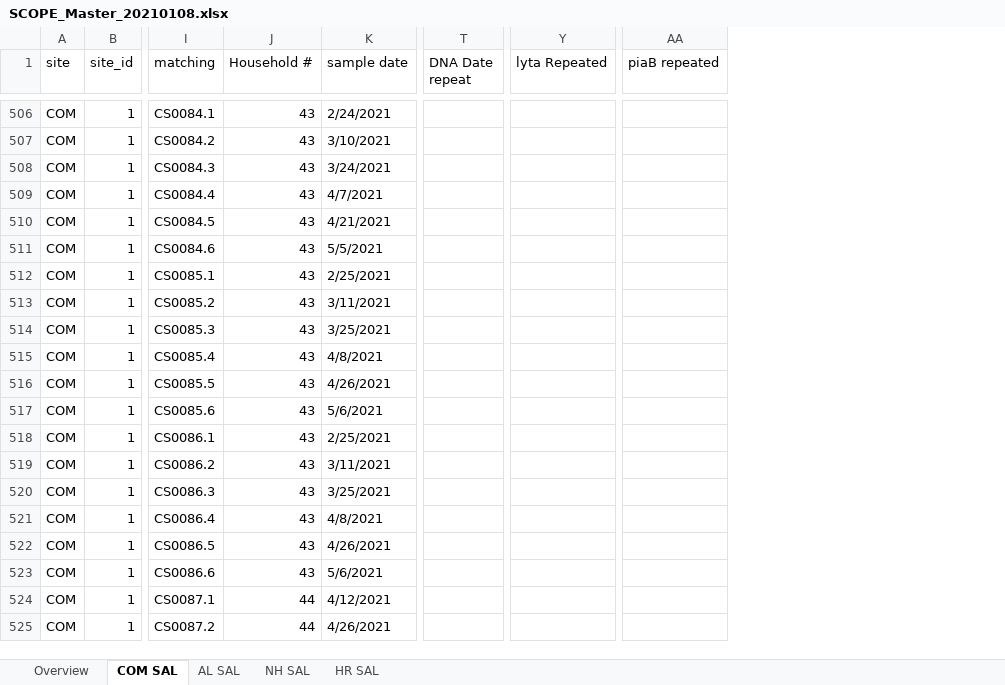
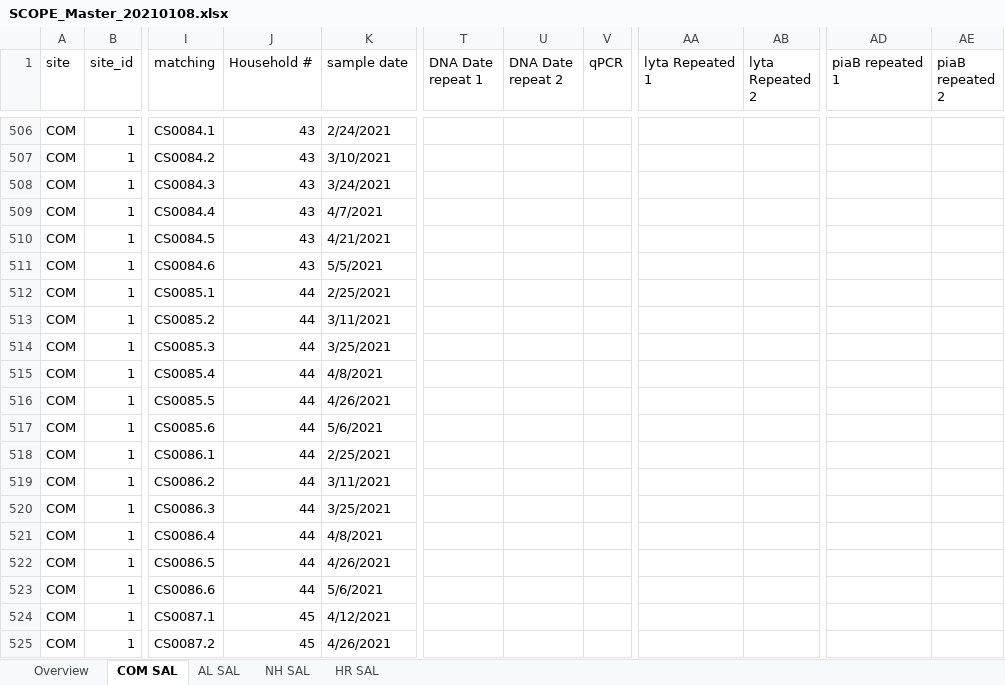
Before and after one commit to DanWeinberger/scope_qpcr_analysis, an Excel workbook: Data/SCOPE_Master_20210108.xlsx, sheet COM SAL, drawn as a sheet; only a part is shown, gaps mark what is left out; values as stored, in another font and other column widths than the file's, no cell formats; addresses are those after the commit; the diff covers the shown part only; the diff names each change by its address in the sheet, - before the commit and + after, or states it on an @@ line.

```diff
--- a/Data/SCOPE_Master_20210108.xlsx (sheet COM SAL)
+++ b/Data/SCOPE_Master_20210108.xlsx (sheet COM SAL)
+column U (DNA Date repeat 2), empty
+column V (qPCR), empty
+column AB (lyta Repeated 2), empty
+column AE (piaB repeated 2), empty
-T1: DNA Date repeat
+T1: DNA Date repeat 1
-AA1: lyta Repeated
+AA1: lyta Repeated 1
-AD1: piaB repeated
+AD1: piaB repeated 1
-J512:J523 (Household #): 43
+J512:J523 (Household #): 44
-J524:J525 (Household #): 44
+J524:J525 (Household #): 45
```
Also changed, not shown: 6 added rows, 6 removed rows and 246 edited cells elsewhere in this sheet, cell formats, formulas that keep their value, 8 other files.
